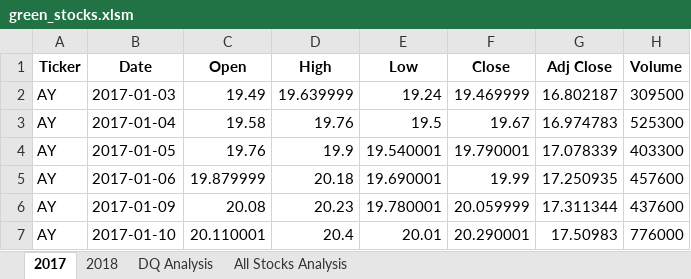
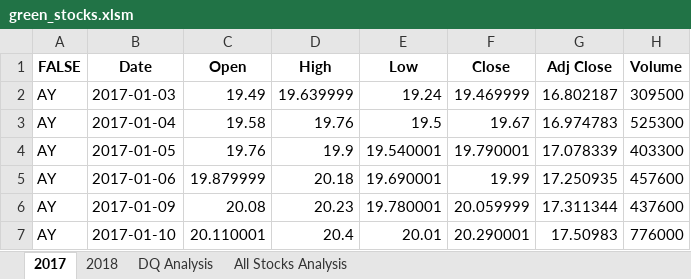
Before and after one commit to jereediv/stock-analysis, an Excel workbook: green_stocks.xlsm, sheet 2017, drawn as a sheet; only a part is shown; values as stored, in another font and other column widths than the file's, no borders; the diff names each change by its address in the sheet, - before the commit and + after, or states it on an @@ line.

```diff
--- a/green_stocks.xlsm (sheet 2017)
+++ b/green_stocks.xlsm (sheet 2017)
-A1: Ticker
+A1: FALSE
```
Also changed, not shown: sheet All Stocks Analysis, charts or pictures.
